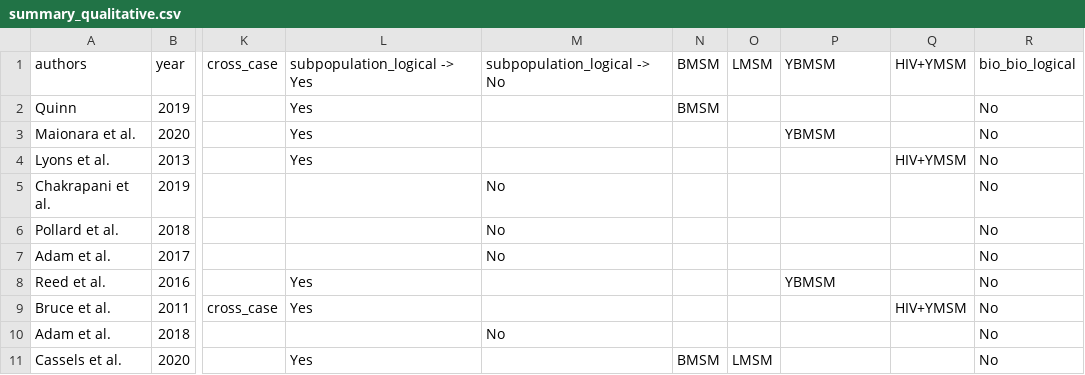
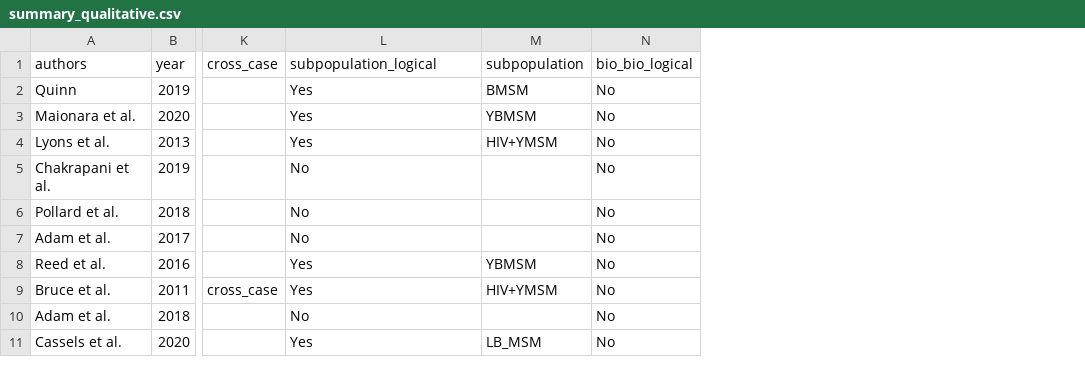
Before and after one commit to MaxenceOuafik/MSM-Syndemic-Scoping-Review, a CSV file: Data/summary_qualitative.csv, drawn as a sheet; only a part is shown, gaps mark what is left out; removed rows and columns are numbered as before the commit, all else as after; the diff names each change by its address in the sheet, - before the commit and + after, or states it on an @@ line.

```diff
--- a/Data/summary_qualitative.csv
+++ b/Data/summary_qualitative.csv
-column M, rows 1-10: subpopulation_logical -> No |  |  |  | No | No | No |  |  | No
-column N, rows 1-11: BMSM | BMSM |  |  |  |  |  |  |  |  | BMSM
-column O, rows 1-11: LMSM |  |  |  |  |  |  |  |  |  | LMSM
-column Q, rows 1-9: HIV+YMSM |  |  | HIV+YMSM |  |  |  |  | HIV+YMSM
-L1: subpopulation_logical -> Yes
+L1: subpopulation_logical
-M1: YBMSM
+M1: subpopulation
-M2: (empty)
+M2: BMSM
-M4: (empty)
+M4: HIV+YMSM
-L5:L7: (empty)
+L5:L7: No
-M9: (empty)
+M9: HIV+YMSM
-L10: (empty)
+L10: No
-M11: (empty)
+M11: LB_MSM
```
Also changed, not shown: Data/summary_quantitative.csv, 1 other file.
